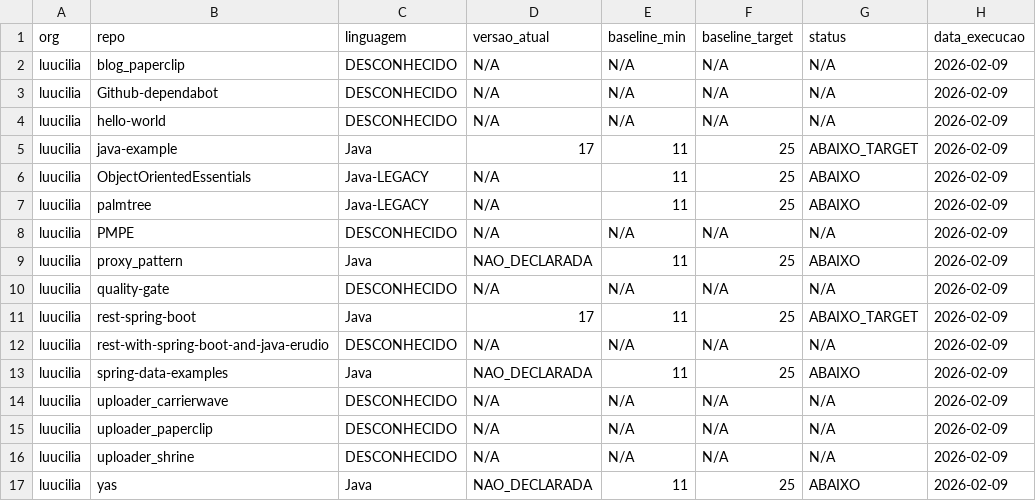
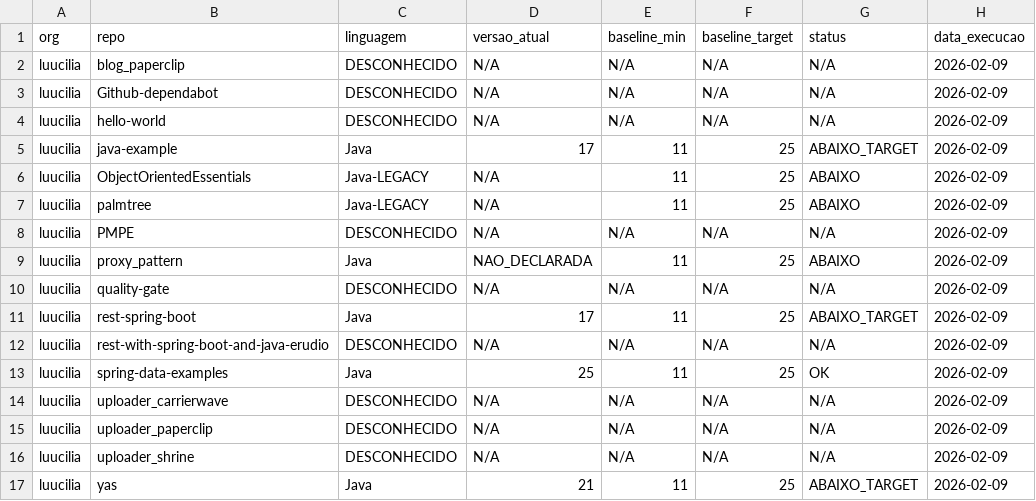
Before and after one commit to luucilia/quality-gate, a CSV file: results/2026-02-09/inventory.csv, drawn as a sheet.

Commit message:
Quality Gate results - 2026-02-09

```diff
--- a/results/2026-02-09/inventory.csv
+++ b/results/2026-02-09/inventory.csv
@@ -12,3 +12,3 @@ luucilia,rest-spring-boot,Java,17,11,25,ABAIXO_TARGET,2026-02-09
 luucilia,rest-with-spring-boot-and-java-erudio,DESCONHECIDO,N/A,N/A,N/A,N/A,2026-02-09
-luucilia,spring-data-examples,Java,NAO_DECLARADA,11,25,ABAIXO,2026-02-09
+luucilia,spring-data-examples,Java,25,11,25,OK,2026-02-09
 luucilia,uploader_carrierwave,DESCONHECIDO,N/A,N/A,N/A,N/A,2026-02-09
@@ -16,2 +16,2 @@ luucilia,uploader_paperclip,DESCONHECIDO,N/A,N/A,N/A,N/A,2026-02-09
 luucilia,uploader_shrine,DESCONHECIDO,N/A,N/A,N/A,N/A,2026-02-09
-luucilia,yas,Java,NAO_DECLARADA,11,25,ABAIXO,2026-02-09
+luucilia,yas,Java,21,11,25,ABAIXO_TARGET,2026-02-09
```
